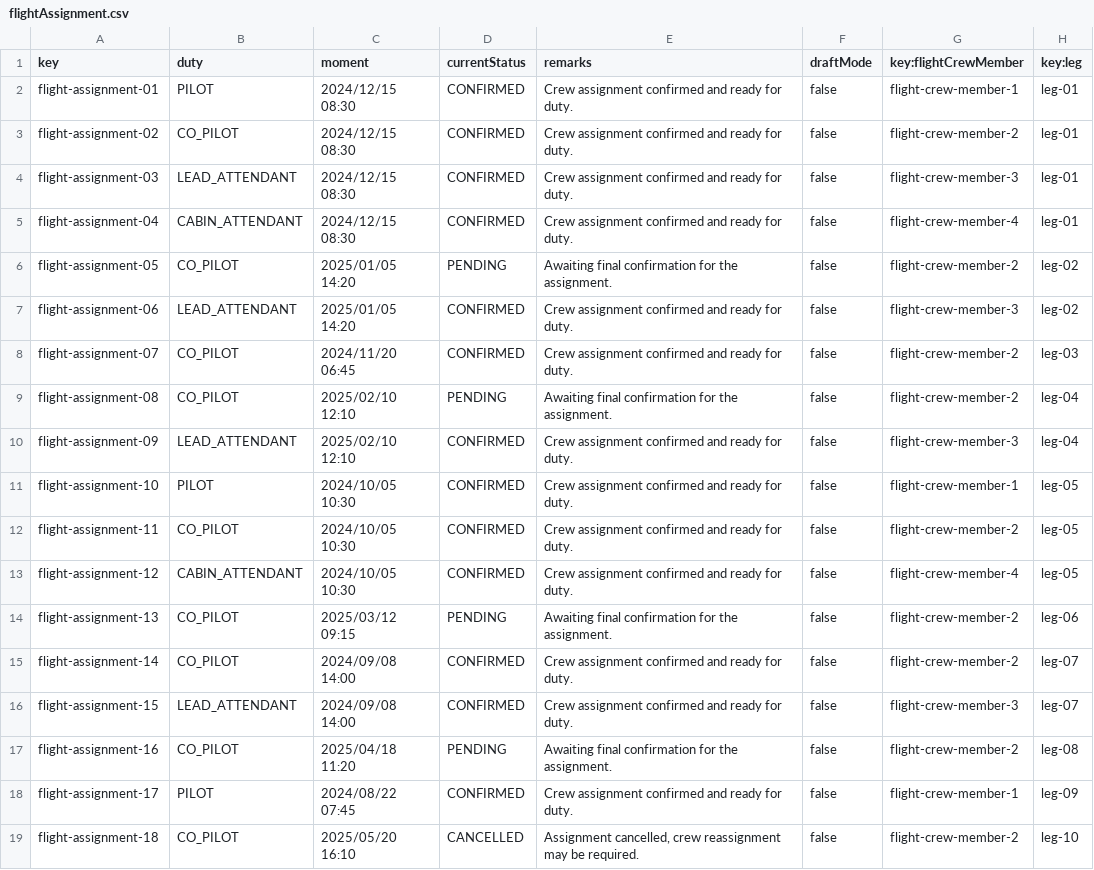
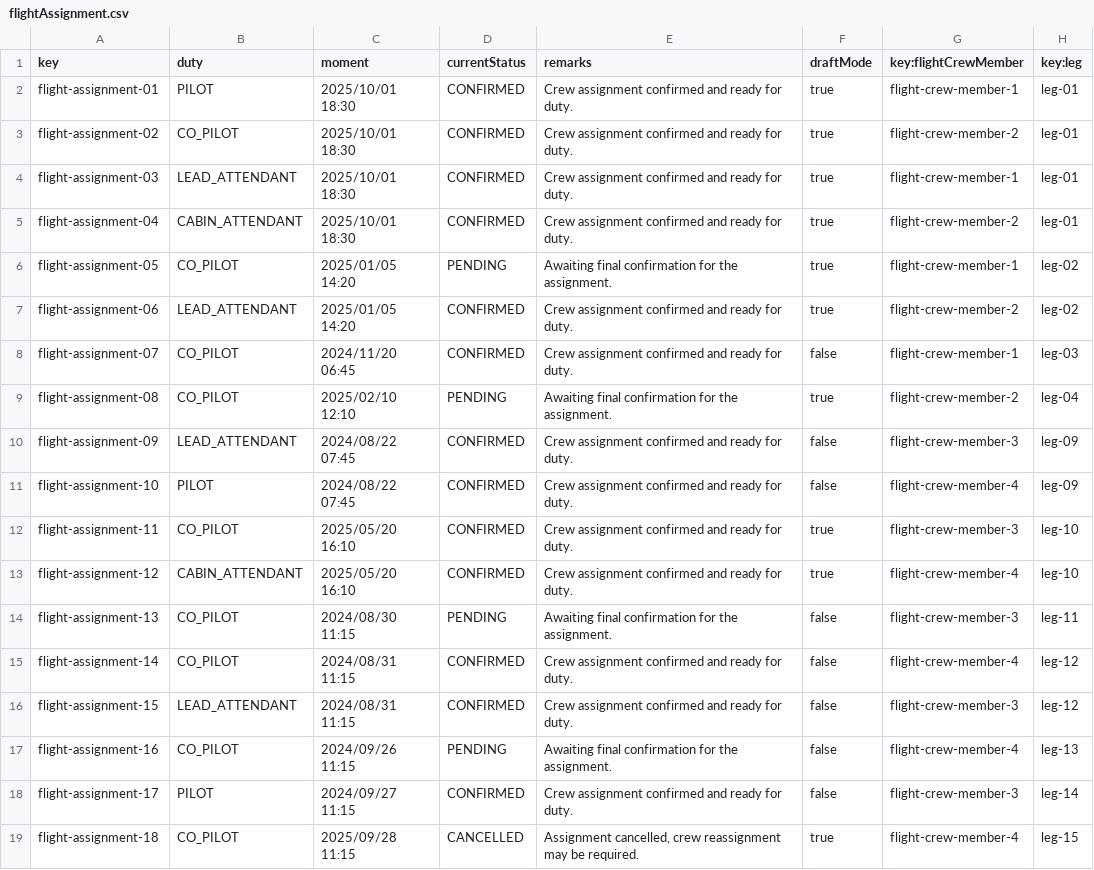
Before and after one commit to DP2-C1-027/AirNav-Logistics-C3, a CSV file: src/main/resources/WEB-INF/data/sample/flightAssignment.csv, drawn as a sheet.

```diff
--- a/src/main/resources/WEB-INF/data/sample/flightAssignment.csv
+++ b/src/main/resources/WEB-INF/data/sample/flightAssignment.csv
@@ -1,19 +1,19 @@
 key,duty,moment,currentStatus,remarks,draftMode,key:flightCrewMember,key:leg
-flight-assignment-01,PILOT,2024/12/15 08:30,CONFIRMED,"Crew assignment confirmed and ready for duty.",false,flight-crew-member-1,leg-01
-flight-assignment-02,CO_PILOT,2024/12/15 08:30,CONFIRMED,"Crew assignment confirmed and ready for duty.",false,flight-crew-member-2,leg-01
-flight-assignment-03,LEAD_ATTENDANT,2024/12/15 08:30,CONFIRMED,"Crew assignment confirmed and ready for duty.",false,flight-crew-member-3,leg-01
-flight-assignment-04,CABIN_ATTENDANT,2024/12/15 08:30,CONFIRMED,"Crew assignment confirmed and ready for duty.",false,flight-crew-member-4,leg-01
-flight-assignment-05,CO_PILOT,2025/01/05 14:20,PENDING,"Awaiting final confirmation for the assignment.",false,flight-crew-member-2,leg-02
-flight-assignment-06,LEAD_ATTENDANT,2025/01/05 14:20,CONFIRMED,"Crew assignment confirmed and ready for duty.",false,flight-crew-member-3,leg-02
-flight-assignment-07,CO_PILOT,2024/11/20 06:45,CONFIRMED,"Crew assignment confirmed and ready for duty.",false,flight-crew-member-2,leg-03
-flight-assignment-08,CO_PILOT,2025/02/10 12:10,PENDING,"Awaiting final confirmation for the assignment.",false,flight-crew-member-2,leg-04
-flight-assignment-09,LEAD_ATTENDANT,2025/02/10 12:10,CONFIRMED,"Crew assignment confirmed and ready for duty.",false,flight-crew-member-3,leg-04
-flight-assignment-10,PILOT,2024/10/05 10:30,CONFIRMED,"Crew assignment confirmed and ready for duty.",false,flight-crew-member-1,leg-05
-flight-assignment-11,CO_PILOT,2024/10/05 10:30,CONFIRMED,"Crew assignment confirmed and ready for duty.",false,flight-crew-member-2,leg-05
-flight-assignment-12,CABIN_ATTENDANT,2024/10/05 10:30,CONFIRMED,"Crew assignment confirmed and ready for duty.",false,flight-crew-member-4,leg-05
-flight-assignment-13,CO_PILOT,2025/03/12 09:15,PENDING,"Awaiting final confirmation for the assignment.",false,flight-crew-member-2,leg-06
-flight-assignment-14,CO_PILOT,2024/09/08 14:00,CONFIRMED,"Crew assignment confirmed and ready for duty.",false,flight-crew-member-2,leg-07
-flight-assignment-15,LEAD_ATTENDANT,2024/09/08 14:00,CONFIRMED,"Crew assignment confirmed and ready for duty.",false,flight-crew-member-3,leg-07
-flight-assignment-16,CO_PILOT,2025/04/18 11:20,PENDING,"Awaiting final confirmation for the assignment.",false,flight-crew-member-2,leg-08
-flight-assignment-17,PILOT,2024/08/22 07:45,CONFIRMED,"Crew assignment confirmed and ready for duty.",false,flight-crew-member-1,leg-09
-flight-assignment-18,CO_PILOT,2025/05/20 16:10,CANCELLED,"Assignment cancelled, crew reassignment may be required.",false,flight-crew-member-2,leg-10
+flight-assignment-01,PILOT,2025/10/01 18:30,CONFIRMED,"Crew assignment confirmed and ready for duty.",true,flight-crew-member-1,leg-01
+flight-assignment-02,CO_PILOT,2025/10/01 18:30,CONFIRMED,"Crew assignment confirmed and ready for duty.",true,flight-crew-member-2,leg-01
+flight-assignment-03,LEAD_ATTENDANT,2025/10/01 18:30,CONFIRMED,"Crew assignment confirmed and ready for duty.",true,flight-crew-member-1,leg-01
+flight-assignment-04,CABIN_ATTENDANT,2025/10/01 18:30,CONFIRMED,"Crew assignment confirmed and ready for duty.",true,flight-crew-member-2,leg-01
+flight-assignment-05,CO_PILOT,2025/01/05 14:20,PENDING,"Awaiting final confirmation for the assignment.",true,flight-crew-member-1,leg-02
+flight-assignment-06,LEAD_ATTENDANT,2025/01/05 14:20,CONFIRMED,"Crew assignment confirmed and ready for duty.",true,flight-crew-member-2,leg-02
+flight-assignment-07,CO_PILOT,2024/11/20 06:45,CONFIRMED,"Crew assignment confirmed and ready for duty.",false,flight-crew-member-1,leg-03
+flight-assignment-08,CO_PILOT,2025/02/10 12:10,PENDING,"Awaiting final confirmation for the assignment.",true,flight-crew-member-2,leg-04
+flight-assignment-09,LEAD_ATTENDANT,2024/08/22 07:45,CONFIRMED,"Crew assignment confirmed and ready for duty.",false,flight-crew-member-3,leg-09
+flight-assignment-10,PILOT,2024/08/22 07:45,CONFIRMED,"Crew assignment confirmed and ready for duty.",false,flight-crew-member-4,leg-09
+flight-assignment-11,CO_PILOT,2025/05/20 16:10,CONFIRMED,"Crew assignment confirmed and ready for duty.",true,flight-crew-member-3,leg-10
+flight-assignment-12,CABIN_ATTENDANT,2025/05/20 16:10,CONFIRMED,"Crew assignment confirmed and ready for duty.",true,flight-crew-member-4,leg-10
+flight-assignment-13,CO_PILOT,2024/08/30 11:15,PENDING,"Awaiting final confirmation for the assignment.",false,flight-crew-member-3,leg-11
+flight-assignment-14,CO_PILOT,2024/08/31 11:15,CONFIRMED,"Crew assignment confirmed and ready for duty.",false,flight-crew-member-4,leg-12
+flight-assignment-15,LEAD_ATTENDANT,2024/08/31 11:15,CONFIRMED,"Crew assignment confirmed and ready for duty.",false,flight-crew-member-3,leg-12
+flight-assignment-16,CO_PILOT,2024/09/26 11:15,PENDING,"Awaiting final confirmation for the assignment.",false,flight-crew-member-4,leg-13
+flight-assignment-17,PILOT,2024/09/27 11:15,CONFIRMED,"Crew assignment confirmed and ready for duty.",false,flight-crew-member-3,leg-14
+flight-assignment-18,CO_PILOT,2025/09/28 11:15,CANCELLED,"Assignment cancelled, crew reassignment may be required.",true,flight-crew-member-4,leg-15
```
Also changed, not shown: src/main/resources/WEB-INF/data/sample/activityLog.csv, src/main/resources/WEB-INF/data/sample/aircraft.csv, 45 other files.
